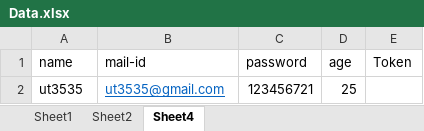
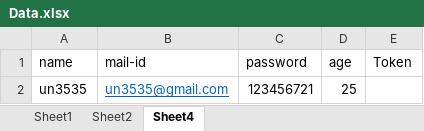
Before and after one commit to Tharun-Deloitte/HU_API_TRACK, an Excel workbook: Main_Assignment/src/Resources/Data.xlsx, sheet Sheet4, drawn as a sheet; values as stored, in another font and other column widths than the file's, no borders; the diff names each change by its address in the sheet, - before the commit and + after, or states it on an @@ line.

```diff
--- a/Main_Assignment/src/Resources/Data.xlsx (sheet Sheet4)
+++ b/Main_Assignment/src/Resources/Data.xlsx (sheet Sheet4)
-A2 (name): ut3535
+A2 (name): un3535
-B2 (mail-id): ut3535@gmail.com
+B2 (mail-id): un3535@gmail.com
```
Also changed, not shown: sheet Sheet1, 12 other files.
